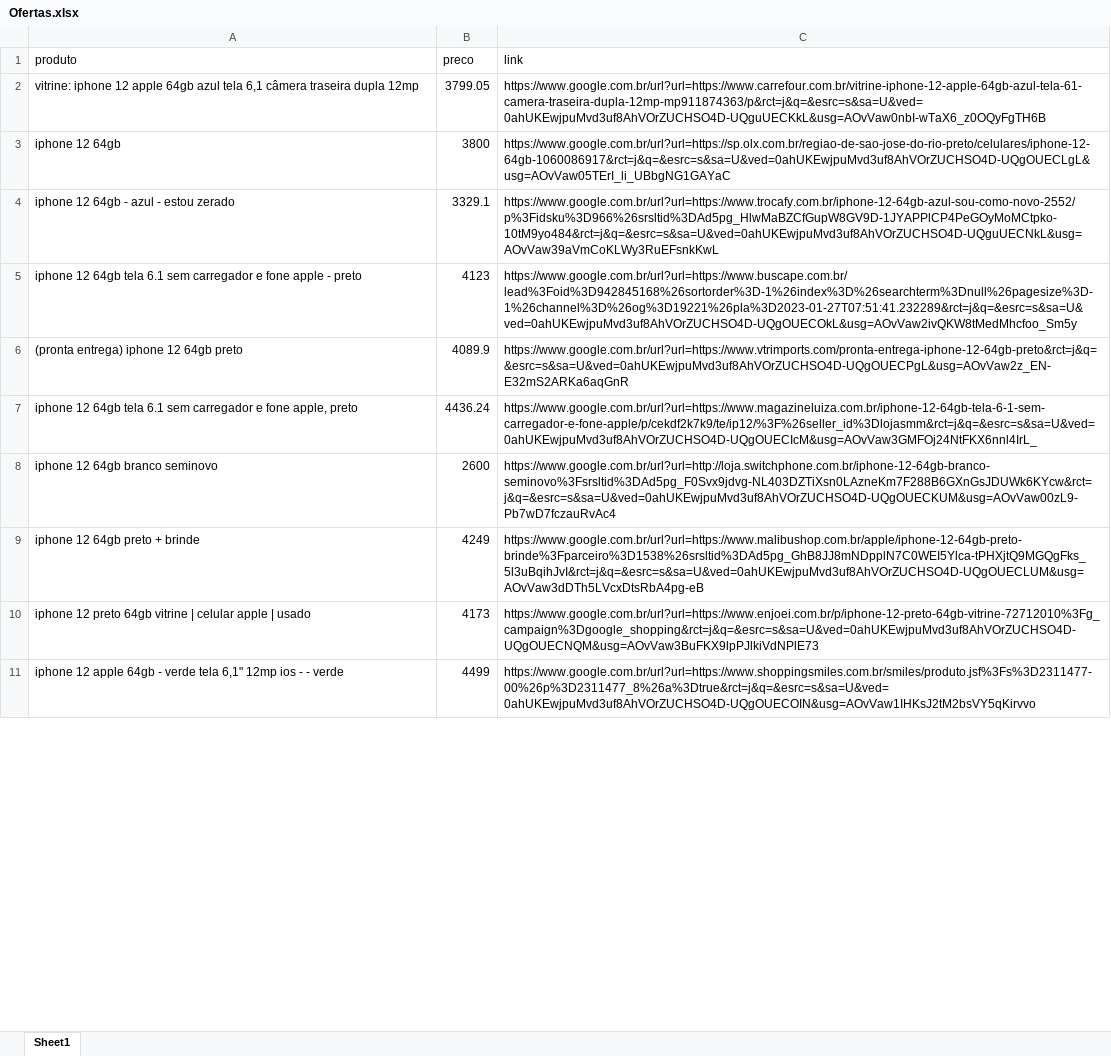
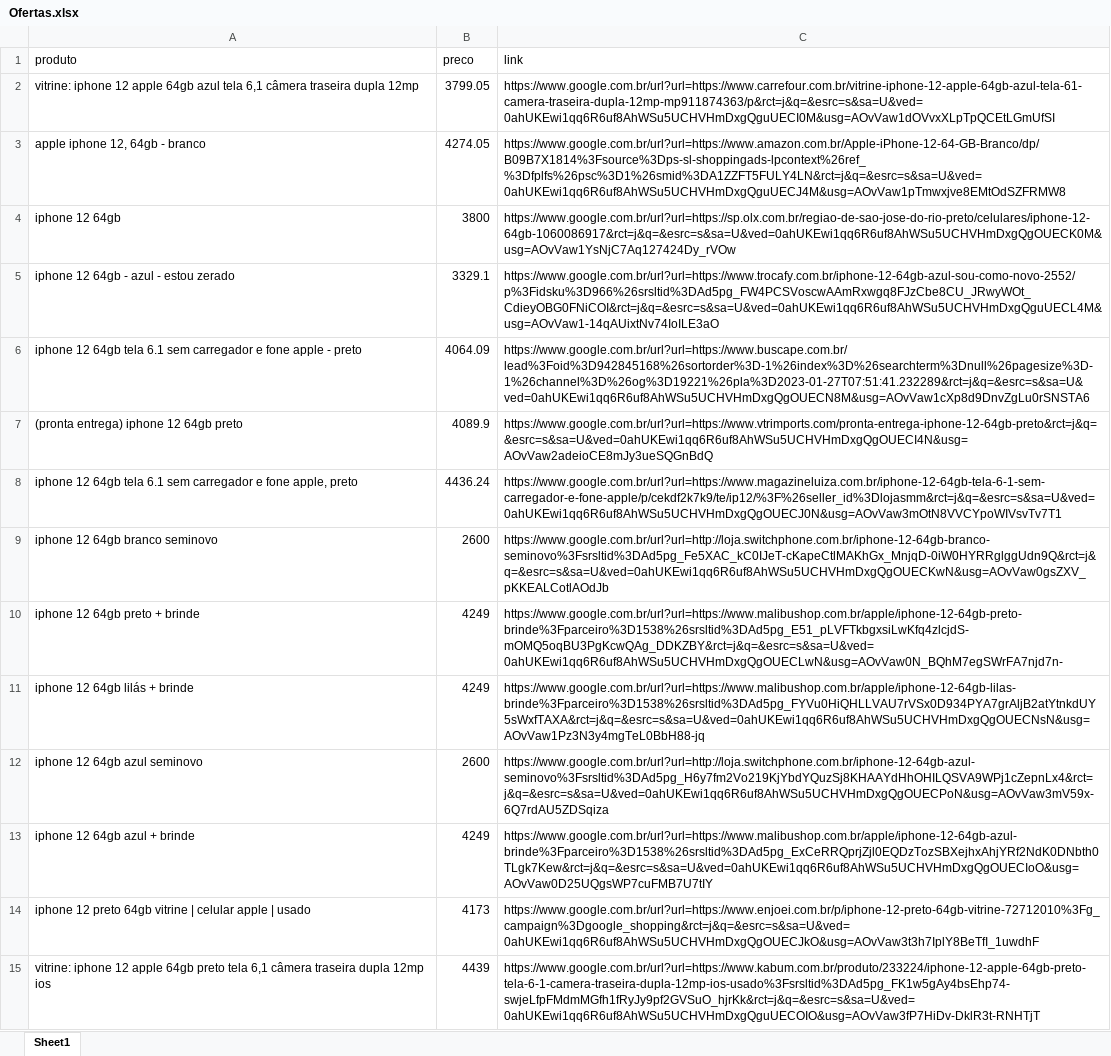
Before and after one commit to vincenzofadda/selenium-automacao-web, an Excel workbook: Ofertas.xlsx, sheet Sheet1, drawn as a sheet; only a part is shown; values as stored, in another font and other column widths than the file's, no cell formats; removed rows and columns are numbered as before the commit, all else as after; the diff covers the shown part only; the diff names each change by its address in the sheet, - before the commit and + after, or states it on an @@ line.

```diff
--- a/Ofertas.xlsx (sheet Sheet1)
+++ b/Ofertas.xlsx (sheet Sheet1)
-C2 (link): https://www.google.com.br/url?url=https://www.carrefour.com.br/vitrine-iphone-12-apple-64gb-azul-tela-61-camera-traseira-dupla-12mp-mp911874363/p&rct=j&q=&esrc=s&sa=U&ved=0ahUKEwjpuMvd3uf8AhVOrZUCHSO4D-UQguUECKkL&usg=AOvVaw0nbI-wTaX6_z0OQyFgTH6B
+C2 (link): https://www.google.com.br/url?url=https://www.carrefour.com.br/vitrine-iphone-12-apple-64gb-azul-tela-61-camera-traseira-dupla-12mp-mp911874363/p&rct=j&q=&esrc=s&sa=U&ved=0ahUKEwi1qq6R6uf8AhWSu5UCHVHmDxgQguUECI0M&usg=AOvVaw1dOVvxXLpTpQCEtLGmUfSI
+row 3: apple iphone 12, 64gb - branco | 4274.05 | https://www.google.com.br/url?url=https://www.amazon.com.br/Apple-iPhone-12-64-GB-Branco/dp/B09B7X1814%3Fsource%3Dps-sl-shoppingads-lpcontext%26ref_%3Dfplfs%26psc%3D1%26smid%3DA1ZZFT5FULY4LN&rct=j&q=&esrc=s&sa=U&ved=0ahUKEwi1qq6R6uf8AhWSu5UCHVHmDxgQguUECJ4M&usg=AOvVaw1pTmwxjve8EMtOdSZFRMW8
-C4 (link): https://www.google.com.br/url?url=https://sp.olx.com.br/regiao-de-sao-jose-do-rio-preto/celulares/iphone-12-64gb-1060086917&rct=j&q=&esrc=s&sa=U&ved=0ahUKEwjpuMvd3uf8AhVOrZUCHSO4D-UQgOUECLgL&usg=AOvVaw05TErI_li_UBbgNG1GAYaC
+C4 (link): https://www.google.com.br/url?url=https://sp.olx.com.br/regiao-de-sao-jose-do-rio-preto/celulares/iphone-12-64gb-1060086917&rct=j&q=&esrc=s&sa=U&ved=0ahUKEwi1qq6R6uf8AhWSu5UCHVHmDxgQgOUECK0M&usg=AOvVaw1YsNjC7Aq127424Dy_rVOw
-C5 (link): https://www.google.com.br/url?url=https://www.trocafy.com.br/iphone-12-64gb-azul-sou-como-novo-2552/p%3Fidsku%3D966%26srsltid%3DAd5pg_HlwMaBZCfGupW8GV9D-1JYAPPlCP4PeGOyMoMCtpko-10tM9yo484&rct=j&q=&esrc=s&sa=U&ved=0ahUKEwjpuMvd3uf8AhVOrZUCHSO4D-UQguUECNkL&usg=AOvVaw39aVmCoKLWy3RuEFsnkKwL
+C5 (link): https://www.google.com.br/url?url=https://www.trocafy.com.br/iphone-12-64gb-azul-sou-como-novo-2552/p%3Fidsku%3D966%26srsltid%3DAd5pg_FW4PCSVoscwAAmRxwgq8FJzCbe8CU_JRwyWOt_CdieyOBG0FNiCOI&rct=j&q=&esrc=s&sa=U&ved=0ahUKEwi1qq6R6uf8AhWSu5UCHVHmDxgQguUECL4M&usg=AOvVaw1-14qAUixtNv74IoILE3aO
-B6 (preco): 4123
+B6 (preco): 4064.09
-C6 (link): https://www.google.com.br/url?url=https://www.buscape.com.br/lead%3Foid%3D942845168%26sortorder%3D-1%26index%3D%26searchterm%3Dnull%26pagesize%3D-1%26channel%3D%26og%3D19221%26pla%3D2023-01-27T07:51:41.232289&rct=j&q=&esrc=s&sa=U&ved=0ahUKEwjpuMvd3uf8AhVOrZUCHSO4D-UQgOUECOkL&usg=AOvVaw2ivQKW8tMedMhcfoo_Sm5y
+C6 (link): https://www.google.com.br/url?url=https://www.buscape.com.br/lead%3Foid%3D942845168%26sortorder%3D-1%26index%3D%26searchterm%3Dnull%26pagesize%3D-1%26channel%3D%26og%3D19221%26pla%3D2023-01-27T07:51:41.232289&rct=j&q=&esrc=s&sa=U&ved=0ahUKEwi1qq6R6uf8AhWSu5UCHVHmDxgQgOUECN8M&usg=AOvVaw1cXp8d9DnvZgLu0rSNSTA6
-C7 (link): https://www.google.com.br/url?url=https://www.vtrimports.com/pronta-entrega-iphone-12-64gb-preto&rct=j&q=&esrc=s&sa=U&ved=0ahUKEwjpuMvd3uf8AhVOrZUCHSO4D-UQgOUECPgL&usg=AOvVaw2z_EN-E32mS2ARKa6aqGnR
+C7 (link): https://www.google.com.br/url?url=https://www.vtrimports.com/pronta-entrega-iphone-12-64gb-preto&rct=j&q=&esrc=s&sa=U&ved=0ahUKEwi1qq6R6uf8AhWSu5UCHVHmDxgQgOUECI4N&usg=AOvVaw2adeioCE8mJy3ueSQGnBdQ
-C8 (link): https://www.google.com.br/url?url=https://www.magazineluiza.com.br/iphone-12-64gb-tela-6-1-sem-carregador-e-fone-apple/p/cekdf2k7k9/te/ip12/%3F%26seller_id%3Dlojasmm&rct=j&q=&esrc=s&sa=U&ved=0ahUKEwjpuMvd3uf8AhVOrZUCHSO4D-UQgOUECIcM&usg=AOvVaw3GMFOj24NtFKX6nnl4IrL_
+C8 (link): https://www.google.com.br/url?url=https://www.magazineluiza.com.br/iphone-12-64gb-tela-6-1-sem-carregador-e-fone-apple/p/cekdf2k7k9/te/ip12/%3F%26seller_id%3Dlojasmm&rct=j&q=&esrc=s&sa=U&ved=0ahUKEwi1qq6R6uf8AhWSu5UCHVHmDxgQgOUECJ0N&usg=AOvVaw3mOtN8VVCYpoWIVsvTv7T1
-C9 (link): https://www.google.com.br/url?url=http://loja.switchphone.com.br/iphone-12-64gb-branco-seminovo%3Fsrsltid%3DAd5pg_F0Svx9jdvg-NL403DZTiXsn0LAzneKm7F288B6GXnGsJDUWk6KYcw&rct=j&q=&esrc=s&sa=U&ved=0ahUKEwjpuMvd3uf8AhVOrZUCHSO4D-UQgOUECKUM&usg=AOvVaw00zL9-Pb7wD7fczauRvAc4
+C9 (link): https://www.google.com.br/url?url=http://loja.switchphone.com.br/iphone-12-64gb-branco-seminovo%3Fsrsltid%3DAd5pg_Fe5XAC_kC0IJeT-cKapeCtlMAKhGx_MnjqD-0iW0HYRRglggUdn9Q&rct=j&q=&esrc=s&sa=U&ved=0ahUKEwi1qq6R6uf8AhWSu5UCHVHmDxgQgOUECKwN&usg=AOvVaw0gsZXV_pKKEALCotlAOdJb
-C10 (link): https://www.google.com.br/url?url=https://www.malibushop.com.br/apple/iphone-12-64gb-preto-brinde%3Fparceiro%3D1538%26srsltid%3DAd5pg_GhB8JJ8mNDpplN7C0WEI5Ylca-tPHXjtQ9MGQgFks_5l3uBqihJvI&rct=j&q=&esrc=s&sa=U&ved=0ahUKEwjpuMvd3uf8AhVOrZUCHSO4D-UQgOUECLUM&usg=AOvVaw3dDTh5LVcxDtsRbA4pg-eB
+C10 (link): https://www.google.com.br/url?url=https://www.malibushop.com.br/apple/iphone-12-64gb-preto-brinde%3Fparceiro%3D1538%26srsltid%3DAd5pg_E51_pLVFTkbgxsiLwKfq4zlcjdS-mOMQ5oqBU3PgKcwQAg_DDKZBY&rct=j&q=&esrc=s&sa=U&ved=0ahUKEwi1qq6R6uf8AhWSu5UCHVHmDxgQgOUECLwN&usg=AOvVaw0N_BQhM7egSWrFA7njd7n-
+row 11: iphone 12 64gb lilás + brinde | 4249 | https://www.google.com.br/url?url=https://www.malibushop.com.br/apple/iphone-12-64gb-lilas-brinde%3Fparceiro%3D1538%26srsltid%3DAd5pg_FYVu0HiQHLLVAU7rVSx0D934PYA7grAljB2atYtnkdUY5sWxfTAXA&rct=j&q=&esrc=s&sa=U&ved=0ahUKEwi1qq6R6uf8AhWSu5UCHVHmDxgQgOUECNsN&usg=AOvVaw1Pz3N3y4mgTeL0BbH88-jq
+row 12: iphone 12 64gb azul seminovo | 2600 | https://www.google.com.br/url?url=http://loja.switchphone.com.br/iphone-12-64gb-azul-seminovo%3Fsrsltid%3DAd5pg_H6y7fm2Vo219KjYbdYQuzSj8KHAAYdHhOHILQSVA9WPj1cZepnLx4&rct=j&q=&esrc=s&sa=U&ved=0ahUKEwi1qq6R6uf8AhWSu5UCHVHmDxgQgOUECPoN&usg=AOvVaw3mV59x-6Q7rdAU5ZDSqiza
+row 13: iphone 12 64gb azul + brinde | 4249 | https://www.google.com.br/url?url=https://www.malibushop.com.br/apple/iphone-12-64gb-azul-brinde%3Fparceiro%3D1538%26srsltid%3DAd5pg_ExCeRRQprjZjl0EQDzTozSBXejhxAhjYRf2NdK0DNbth0TLgk7Kew&rct=j&q=&esrc=s&sa=U&ved=0ahUKEwi1qq6R6uf8AhWSu5UCHVHmDxgQgOUECIoO&usg=AOvVaw0D25UQgsWP7cuFMB7U7tIY
-C14 (link): https://www.google.com.br/url?url=https://www.enjoei.com.br/p/iphone-12-preto-64gb-vitrine-72712010%3Fg_campaign%3Dgoogle_shopping&rct=j&q=&esrc=s&sa=U&ved=0ahUKEwjpuMvd3uf8AhVOrZUCHSO4D-UQgOUECNQM&usg=AOvVaw3BuFKX9lpPJlkiVdNPlE73
+C14 (link): https://www.google.com.br/url?url=https://www.enjoei.com.br/p/iphone-12-preto-64gb-vitrine-72712010%3Fg_campaign%3Dgoogle_shopping&rct=j&q=&esrc=s&sa=U&ved=0ahUKEwi1qq6R6uf8AhWSu5UCHVHmDxgQgOUECJkO&usg=AOvVaw3t3h7IplY8BeTfI_1uwdhF
-row 11: iphone 12 apple 64gb - verde tela 6,1" 12mp ios - - verde | 4499 | https://www.google.com.br/url?url=https://www.shoppingsmiles.com.br/smiles/produto.jsf%3Fs%3D2311477-00%26p%3D2311477_8%26a%3Dtrue&rct=j&q=&esrc=s&sa=U&ved=0ahUKEwjpuMvd3uf8AhVOrZUCHSO4D-UQgOUECOIN&usg=AOvVaw1IHKsJ2tM2bsVY5qKirvvo
+row 15: vitrine: iphone 12 apple 64gb preto tela 6,1 câmera traseira dupla 12mp ios | 4439 | https://www.google.com.br/url?url=https://www.kabum.com.br/produto/233224/iphone-12-apple-64gb-preto-tela-6-1-camera-traseira-dupla-12mp-ios-usado%3Fsrsltid%3DAd5pg_FK1w5gAy4bsEhp74-swjeLfpFMdmMGfh1fRyJy9pf2GVSuO_hjrKk&rct=j&q=&esrc=s&sa=U&ved=0ahUKEwi1qq6R6uf8AhWSu5UCHVHmDxgQguUECOIO&usg=AOvVaw3fP7HiDv-DklR3t-RNHTjT
```
Also changed, not shown: 34 added rows, 20 removed rows and 12 edited cells elsewhere in this sheet, cell formats.
